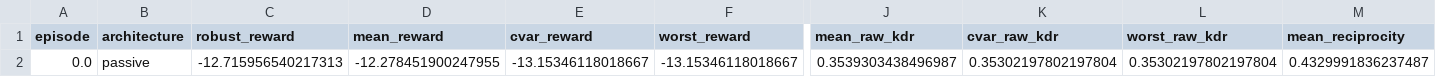
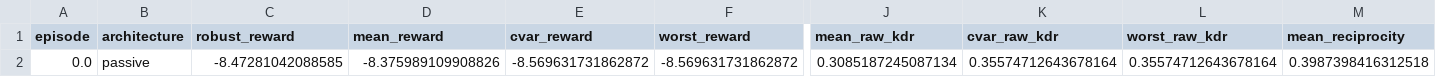
Before and after one commit to gsz0827/active_star_ris, a CSV file: results/full_scheme_v2/suite_smoke/passive/seed_0/evaluation.csv, drawn as a sheet; only a part is shown, gaps mark what is left out; the diff names each change by its address in the sheet, - before the commit and + after, or states it on an @@ line.

```diff
--- a/results/full_scheme_v2/suite_smoke/passive/seed_0/evaluation.csv
+++ b/results/full_scheme_v2/suite_smoke/passive/seed_0/evaluation.csv
-C2 (robust_reward): -12.715956540217313
+C2 (robust_reward): -8.47281042088585
-D2 (mean_reward): -12.278451900247955
+D2 (mean_reward): -8.375989109908826
-E2 (cvar_reward): -13.15346118018667
+E2 (cvar_reward): -8.569631731862872
-F2 (worst_reward): -13.15346118018667
+F2 (worst_reward): -8.569631731862872
-J2 (mean_raw_kdr): 0.3539303438496987
+J2 (mean_raw_kdr): 0.3085187245087134
-K2 (cvar_raw_kdr): 0.35302197802197804
+K2 (cvar_raw_kdr): 0.35574712643678164
-L2 (worst_raw_kdr): 0.35302197802197804
+L2 (worst_raw_kdr): 0.35574712643678164
-M2 (mean_reciprocity): 0.4329991836237487
+M2 (mean_reciprocity): 0.3987398416312518
```
Also changed, not shown: results/full_scheme_v2/suite_smoke/all_seed_summaries.csv, results/full_scheme_v2/suite_smoke/partially_active_fixed/seed_0/evaluation.csv, 17 other files.
